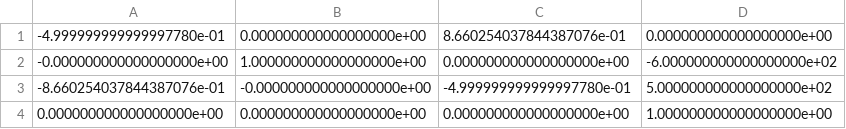
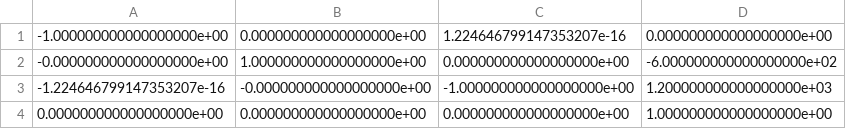
Before and after one commit to gmmelo/8i_to_depth, a CSV file: extrinsic_matrix_2.csv, drawn as a sheet.

```diff
--- a/extrinsic_matrix_2.csv
+++ b/extrinsic_matrix_2.csv
@@ -1,4 +1,4 @@
--4.999999999999997780e-01,0.000000000000000000e+00,8.660254037844387076e-01,0.000000000000000000e+00
+-1.000000000000000000e+00,0.000000000000000000e+00,1.224646799147353207e-16,0.000000000000000000e+00
 -0.000000000000000000e+00,1.000000000000000000e+00,0.000000000000000000e+00,-6.000000000000000000e+02
--8.660254037844387076e-01,-0.000000000000000000e+00,-4.999999999999997780e-01,5.000000000000000000e+02
+-1.224646799147353207e-16,-0.000000000000000000e+00,-1.000000000000000000e+00,1.200000000000000000e+03
 0.000000000000000000e+00,0.000000000000000000e+00,0.000000000000000000e+00,1.000000000000000000e+00
```
Also changed, not shown: extrinsic_matrix_0.csv, extrinsic_matrix_1.csv, 6 other files.
